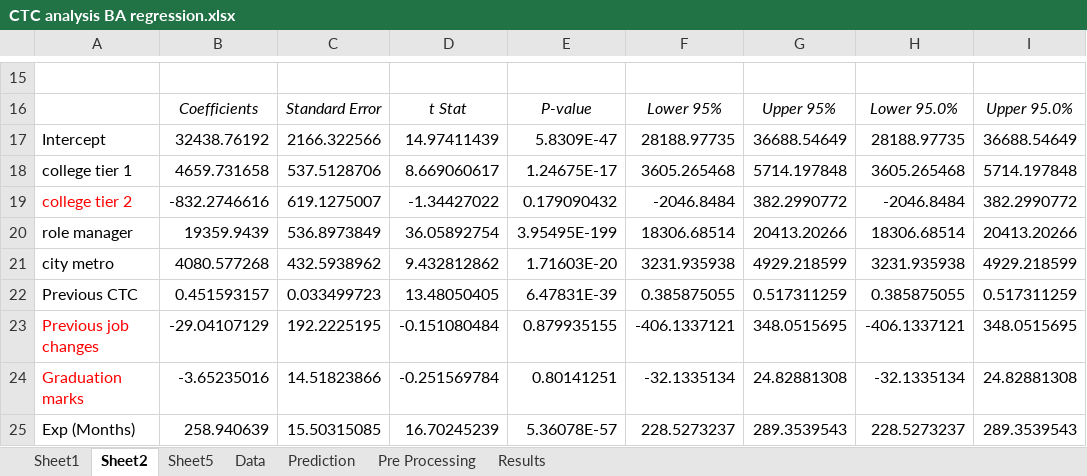
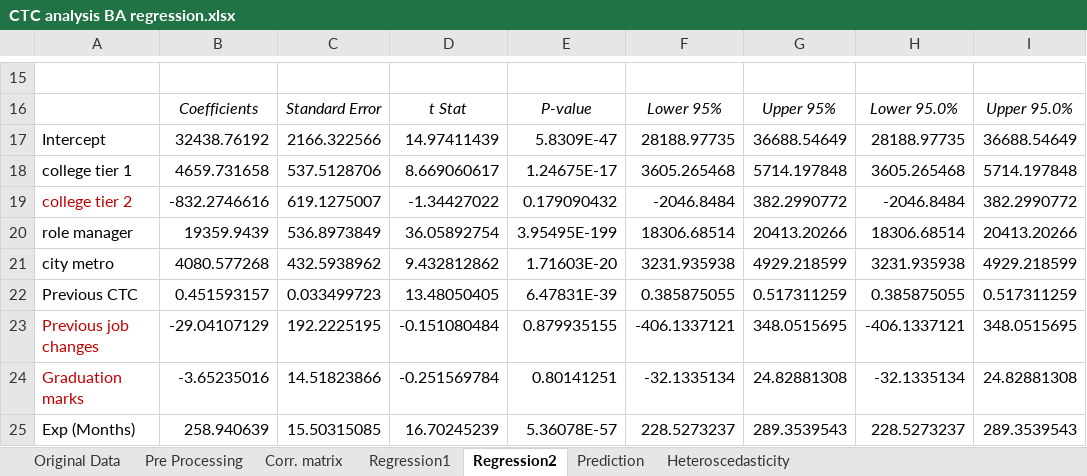
Before and after one commit to pritamaxx/CTC-analysis, an Excel workbook: CTC analysis BA regression.xlsx, sheet Regression2, drawn as a sheet; only a part is shown, gaps mark what is left out; values as stored, in another font and other column widths than the file's, no borders; charts and pictures and conditional formats not drawn; the diff names each change by its address in the sheet, - before the commit and + after, or states it on an @@ line.

```diff
--- a/CTC analysis BA regression.xlsx (sheet Regression2)
+++ b/CTC analysis BA regression.xlsx (sheet Regression2)
-sheet tab: Sheet1
+sheet tab: Corr. matrix
-sheet tab: Sheet2
+sheet tab: Regression2
-sheet tab: Sheet5
+sheet tab: Heteroscedasticity
-sheet tab: Data
-sheet tab: Results
+sheet tab: Original Data
+sheet tab: Regression1
@@ sheet tab order changed: Original Data | Pre Processing | Corr. matrix | Regression1 | Regression2 | Prediction | Heteroscedasticity @@
-A19 text colour: #FF0000
+A19 text colour: #C00000
-A23:A24 text colour: #FF0000
+A23:A24 text colour: #C00000
```
Also changed, not shown: sheet Prediction, sheet Pre Processing, sheet Heteroscedasticity, charts or pictures.
